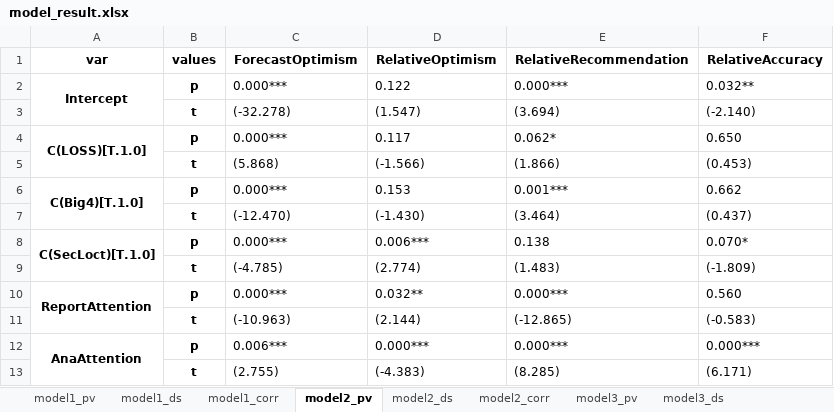
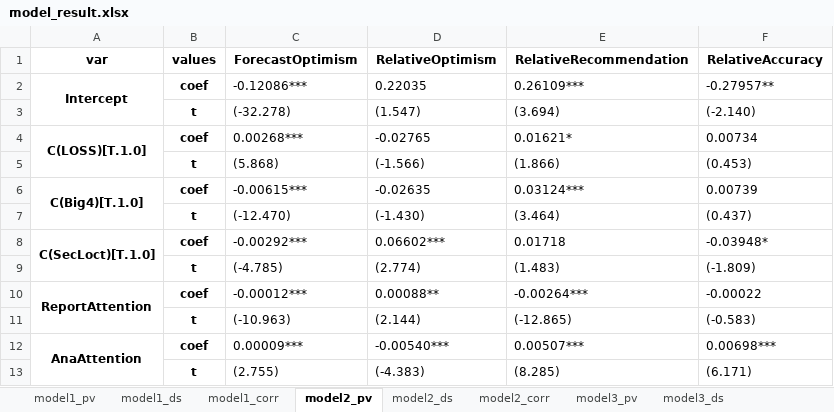
Before and after one commit to bettyandv/BettyThesis, an Excel workbook: betty_data/model_result.xlsx, sheet model2_pv, drawn as a sheet; only a part is shown; values as stored, in another font and other column widths than the file's, no borders; the diff covers the shown part only; the diff names each change by its address in the sheet, - before the commit and + after, or states it on an @@ line.

```diff
--- a/betty_data/model_result.xlsx (sheet model2_pv)
+++ b/betty_data/model_result.xlsx (sheet model2_pv)
-B2 (values): p
+B2 (values): coef
-C2 (ForecastOptimism): 0.000***
+C2 (ForecastOptimism): -0.12086***
-D2 (RelativeOptimism): 0.122
+D2 (RelativeOptimism): 0.22035
-E2 (RelativeRecommendation): 0.000***
+E2 (RelativeRecommendation): 0.26109***
-F2 (RelativeAccuracy): 0.032**
+F2 (RelativeAccuracy): -0.27957**
-B4 (values): p
+B4 (values): coef
-C4 (ForecastOptimism): 0.000***
+C4 (ForecastOptimism): 0.00268***
-D4 (RelativeOptimism): 0.117
+D4 (RelativeOptimism): -0.02765
-E4 (RelativeRecommendation): 0.062*
+E4 (RelativeRecommendation): 0.01621*
-F4 (RelativeAccuracy): 0.650
+F4 (RelativeAccuracy): 0.00734
-B6 (values): p
+B6 (values): coef
-C6 (ForecastOptimism): 0.000***
+C6 (ForecastOptimism): -0.00615***
-D6 (RelativeOptimism): 0.153
+D6 (RelativeOptimism): -0.02635
-E6 (RelativeRecommendation): 0.001***
+E6 (RelativeRecommendation): 0.03124***
-F6 (RelativeAccuracy): 0.662
+F6 (RelativeAccuracy): 0.00739
-B8 (values): p
+B8 (values): coef
-C8 (ForecastOptimism): 0.000***
+C8 (ForecastOptimism): -0.00292***
-D8 (RelativeOptimism): 0.006***
+D8 (RelativeOptimism): 0.06602***
-E8 (RelativeRecommendation): 0.138
+E8 (RelativeRecommendation): 0.01718
-F8 (RelativeAccuracy): 0.070*
+F8 (RelativeAccuracy): -0.03948*
-B10 (values): p
+B10 (values): coef
-C10 (ForecastOptimism): 0.000***
+C10 (ForecastOptimism): -0.00012***
-D10 (RelativeOptimism): 0.032**
+D10 (RelativeOptimism): 0.00088**
-E10 (RelativeRecommendation): 0.000***
+E10 (RelativeRecommendation): -0.00264***
-F10 (RelativeAccuracy): 0.560
+F10 (RelativeAccuracy): -0.00022
-B12 (values): p
+B12 (values): coef
-C12 (ForecastOptimism): 0.006***
+C12 (ForecastOptimism): 0.00009***
-D12 (RelativeOptimism): 0.000***
+D12 (RelativeOptimism): -0.00540***
-E12 (RelativeRecommendation): 0.000***
+E12 (RelativeRecommendation): 0.00507***
-F12 (RelativeAccuracy): 0.000***
+F12 (RelativeAccuracy): 0.00698***
```
Also changed, not shown: 3 added rows, 3 removed rows and 15 edited cells elsewhere in this sheet, sheet model3_pv, sheet model1_pv, betty_data/group_test_result.xlsx, 1 other file.
